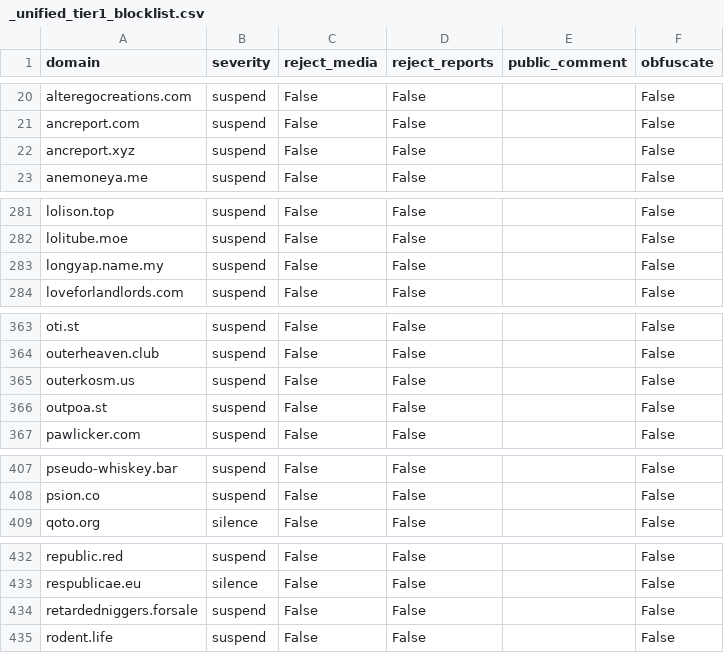
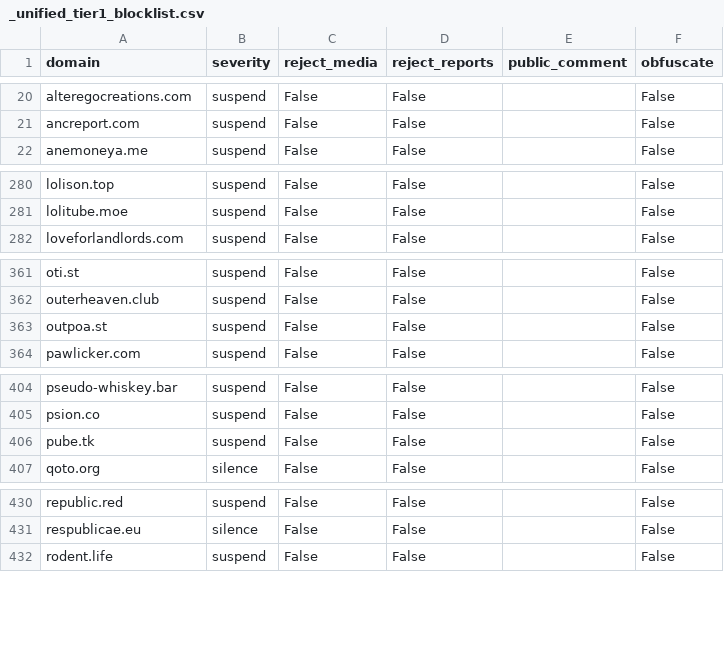
Before and after one commit to sgrigson/oliphant, a CSV file: blocklists/_unified_tier1_blocklist.csv, drawn as a sheet; only a part is shown, gaps mark what is left out; the diff covers the shown part only.

```diff
--- a/blocklists/_unified_tier1_blocklist.csv
+++ b/blocklists/_unified_tier1_blocklist.csv
@@ -21,3 +21,2 @@ alteregocreations.com,suspend,False,False,,False
 ancreport.com,suspend,False,False,,False
-ancreport.xyz,suspend,False,False,,False
 anemoneya.me,suspend,False,False,,False
@@ -282,3 +281,2 @@ lolison.top,suspend,False,False,,False
 lolitube.moe,suspend,False,False,,False
-longyap.name.my,suspend,False,False,,False
 loveforlandlords.com,suspend,False,False,,False
@@ -364,3 +362,2 @@ oti.st,suspend,False,False,,False
 outerheaven.club,suspend,False,False,,False
-outerkosm.us,suspend,False,False,,False
 outpoa.st,suspend,False,False,,False
@@ -408,2 +405,3 @@ pseudo-whiskey.bar,suspend,False,False,,False
 psion.co,suspend,False,False,,False
+pube.tk,suspend,False,False,,False
 qoto.org,silence,False,False,,False
@@ -433,3 +431,2 @@ republic.red,suspend,False,False,,False
 respublicae.eu,silence,False,False,,False
-retardedniggers.forsale,suspend,False,False,,False
 rodent.life,suspend,False,False,,False
```
Also changed, not shown: 1 removed row elsewhere in this file, blocklists/_unified_min_blocklist.csv, blocklists/_unified_tier0_blocklist.csv, 5 other files.
